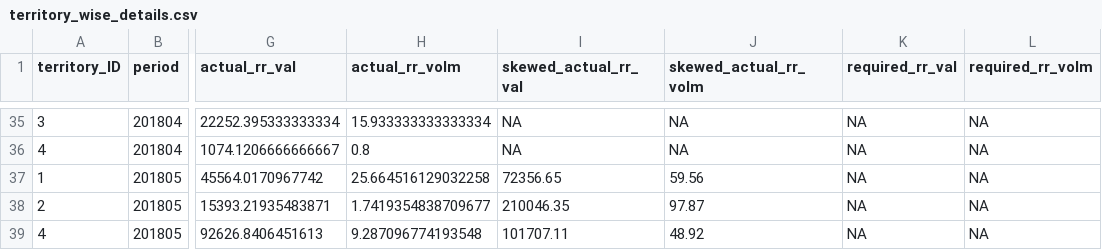
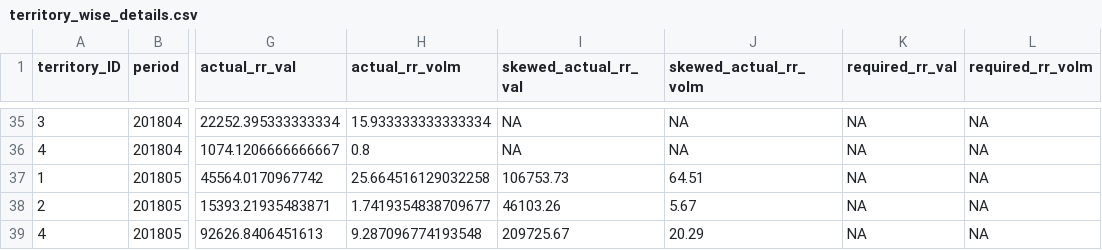
Before and after one commit to sandip-augmentedscm/mobile_app_project, a CSV file: csv_files/territory_wise_details.csv, drawn as a sheet; only a part is shown, gaps mark what is left out; the diff names each change by its address in the sheet, - before the commit and + after, or states it on an @@ line.

```diff
--- a/csv_files/territory_wise_details.csv
+++ b/csv_files/territory_wise_details.csv
-I37 (skewed_actual_rr_val): 72356.65
+I37 (skewed_actual_rr_val): 106753.73
-J37 (skewed_actual_rr_volm): 59.56
+J37 (skewed_actual_rr_volm): 64.51
-I38 (skewed_actual_rr_val): 210046.35
+I38 (skewed_actual_rr_val): 46103.26
-J38 (skewed_actual_rr_volm): 97.87
+J38 (skewed_actual_rr_volm): 5.67
-I39 (skewed_actual_rr_val): 101707.11
+I39 (skewed_actual_rr_val): 209725.67
-J39 (skewed_actual_rr_volm): 48.92
+J39 (skewed_actual_rr_volm): 20.29
```
Also changed, not shown: csv_files/customer_wise_details.csv, 4 other files.
